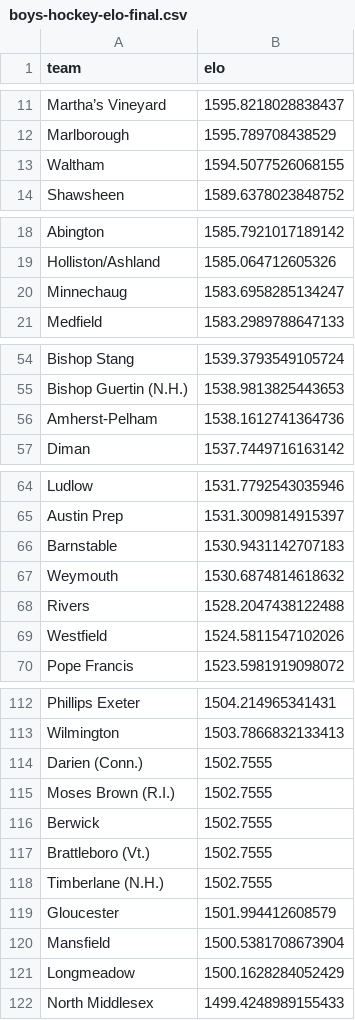
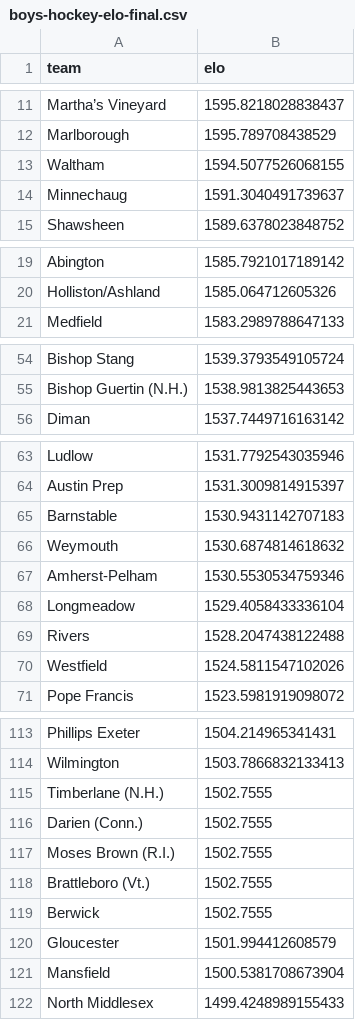
Before and after one commit to bwbensonjr/high-school-sports, a CSV file: results/boys-hockey-elo-final.csv, drawn as a sheet; only a part is shown, gaps mark what is left out; the diff covers the shown part only.

```diff
--- a/results/boys-hockey-elo-final.csv
+++ b/results/boys-hockey-elo-final.csv
@@ -13,2 +13,3 @@ Marlborough,1595.789708438529
 Waltham,1594.5077526068155
+Minnechaug,1591.3040491739637
 Shawsheen,1589.6378023848752
@@ -19,3 +20,2 @@ Abington,1585.7921017189142
 Holliston/Ashland,1585.064712605326
-Minnechaug,1583.6958285134247
 Medfield,1583.2989788647133
@@ -55,3 +55,2 @@ Bishop Stang,1539.3793549105724
 Bishop Guertin (N.H.),1538.9813825443653
-Amherst-Pelham,1538.1612741364736
 Diman,1537.7449716163142
@@ -67,2 +66,4 @@ Barnstable,1530.9431142707183
 Weymouth,1530.6874814618632
+Amherst-Pelham,1530.5530534759346
+Longmeadow,1529.4058433336104
 Rivers,1528.2047438122488
@@ -113,10 +114,9 @@ Phillips Exeter,1504.214965341431
 Wilmington,1503.7866832133413
+Timberlane (N.H.),1502.7555
 Darien (Conn.),1502.7555
 Moses Brown (R.I.),1502.7555
+Brattleboro (Vt.),1502.7555
 Berwick,1502.7555
-Brattleboro (Vt.),1502.7555
-Timberlane (N.H.),1502.7555
 Gloucester,1501.994412608579
 Mansfield,1500.5381708673904
-Longmeadow,1500.1628284052429
 North Middlesex,1499.4248989155433
```
Also changed, not shown: 1 added row, 1 removed row and 3 moved rows elsewhere in this file, data/girls-hockey-2026.csv, results/boys-basketball-elo-final.csv, 37 other files.
